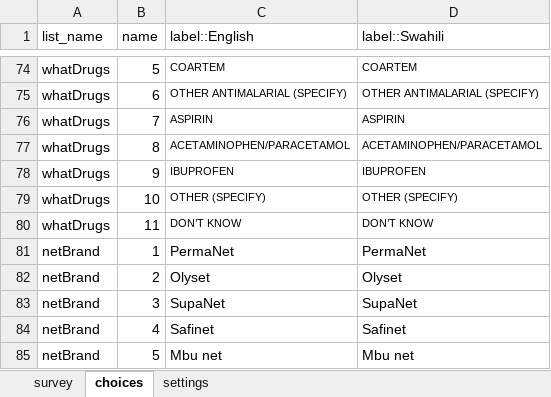
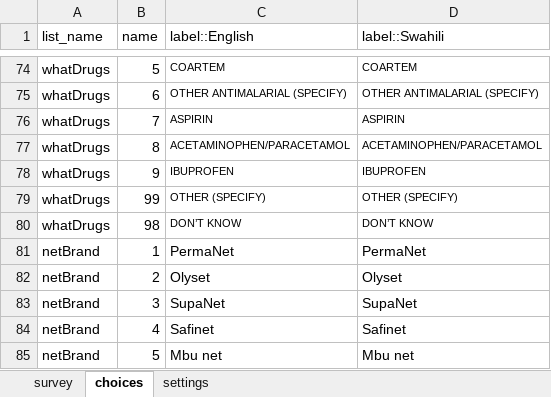
Before and after one commit to kilimba/IHI-Projects, an Excel workbook: ACOBISREM/odk forms/Household Survey/ODK Form/household.xlsx, sheet choices, drawn as a sheet; only a part is shown, gaps mark what is left out; values as stored, in another font and other column widths than the file's, no borders; the diff covers the shown part only; the diff names each change by its address in the sheet, - before the commit and + after, or states it on an @@ line.

```diff
--- a/ACOBISREM/odk forms/Household Survey/ODK Form/household.xlsx (sheet choices)
+++ b/ACOBISREM/odk forms/Household Survey/ODK Form/household.xlsx (sheet choices)
-B79 (name): 10
+B79 (name): 99
-B80 (name): 11
+B80 (name): 98
```
Also changed, not shown: 63 added rows and 28 edited cells elsewhere in this sheet, sheet survey, sheet settings, ACOBISREM/odk forms/Health Facility Assessment/ODK Form/hf_assessment.xlsx, 8 other files.
